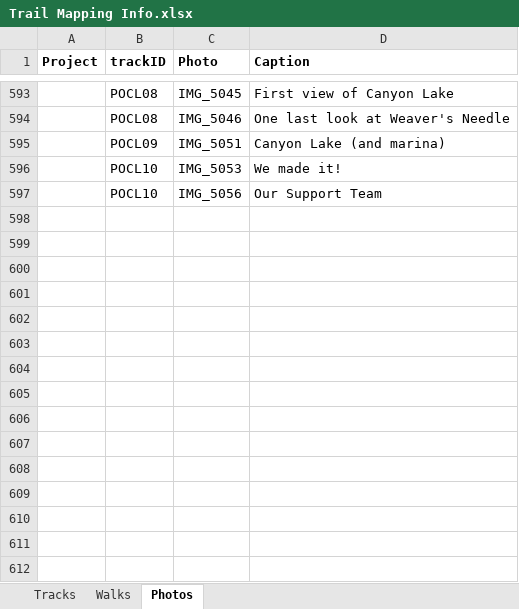
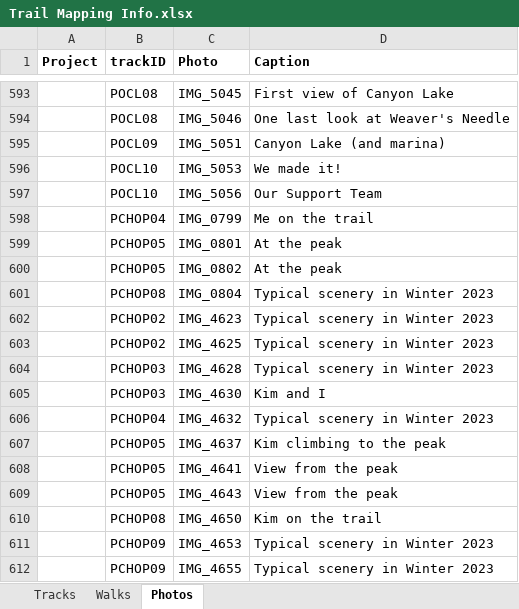
Before and after one commit to droglenc/MAPPING, an Excel workbook: Data/Trail Mapping Info.xlsx, sheet Photos, drawn as a sheet; only a part is shown, gaps mark what is left out; values as stored, in another font and other column widths than the file's, no borders; the diff names each change by its address in the sheet, - before the commit and + after, or states it on an @@ line.

Commit message:
Added Picacho Peak

```diff
--- a/Data/Trail Mapping Info.xlsx (sheet Photos)
+++ b/Data/Trail Mapping Info.xlsx (sheet Photos)
+row 598:  | PCHOP04 | IMG_0799 | Me on the trail
+row 599:  | PCHOP05 | IMG_0801 | At the peak
+row 600:  | PCHOP05 | IMG_0802 | At the peak
+row 601:  | PCHOP08 | IMG_0804 | Typical scenery in Winter 2023
+row 602:  | PCHOP02 | IMG_4623 | Typical scenery in Winter 2023
+row 603:  | PCHOP02 | IMG_4625 | Typical scenery in Winter 2023
+row 604:  | PCHOP03 | IMG_4628 | Typical scenery in Winter 2023
+row 605:  | PCHOP03 | IMG_4630 | Kim and I
+row 606:  | PCHOP04 | IMG_4632 | Typical scenery in Winter 2023
+row 607:  | PCHOP05 | IMG_4637 | Kim climbing to the peak
+row 608:  | PCHOP05 | IMG_4641 | View from the peak
+row 609:  | PCHOP05 | IMG_4643 | View from the peak
+row 610:  | PCHOP08 | IMG_4650 | Kim on the trail
+row 611:  | PCHOP09 | IMG_4653 | Typical scenery in Winter 2023
+row 612:  | PCHOP09 | IMG_4655 | Typical scenery in Winter 2023
```
Also changed, not shown: sheet Tracks, 38 other files.
